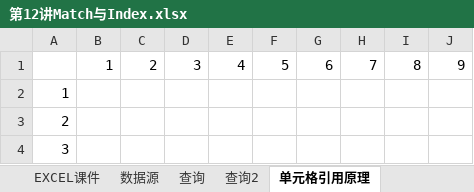
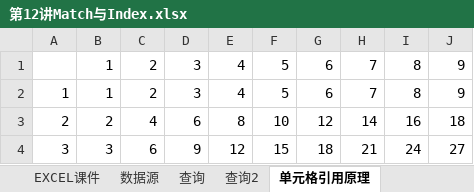
Before and after one commit to ChenJiahongfirst/xmind, an Excel workbook: Excel/12match+index/第12讲Match与Index.xlsx, sheet 单元格引用原理, drawn as a sheet; only a part is shown; values as stored, in another font and other column widths than the file's, no borders; the diff covers the shown part only; the diff names each change by its address in the sheet, - before the commit and + after, or states it on an @@ line.

```diff
--- a/Excel/12match+index/第12讲Match与Index.xlsx (sheet 单元格引用原理)
+++ b/Excel/12match+index/第12讲Match与Index.xlsx (sheet 单元格引用原理)
-B2: (empty)
+B2: 1
-C2: (empty)
+C2: 2
-D2: (empty)
+D2: 3
-E2: (empty)
+E2: 4
-F2: (empty)
+F2: 5
-G2: (empty)
+G2: 6
-H2: (empty)
+H2: 7
-I2: (empty)
+I2: 8
-J2: (empty)
+J2: 9
-B3: (empty)
+B3: 2
-C3: (empty)
+C3: 4
-D3: (empty)
+D3: 6
-E3: (empty)
+E3: 8
-F3: (empty)
+F3: 10
-G3: (empty)
+G3: 12
-H3: (empty)
+H3: 14
-I3: (empty)
+I3: 16
-J3: (empty)
+J3: 18
-B4: (empty)
+B4: 3
-C4: (empty)
+C4: 6
-D4: (empty)
+D4: 9
-E4: (empty)
+E4: 12
-F4: (empty)
+F4: 15
-G4: (empty)
+G4: 18
-H4: (empty)
+H4: 21
-I4: (empty)
+I4: 24
-J4: (empty)
+J4: 27
```
Also changed, not shown: 54 edited cells elsewhere in this sheet, sheet 返回多列结果2, sheet 返回多列结果, sheet 查询, charts or pictures, 2 other files.
